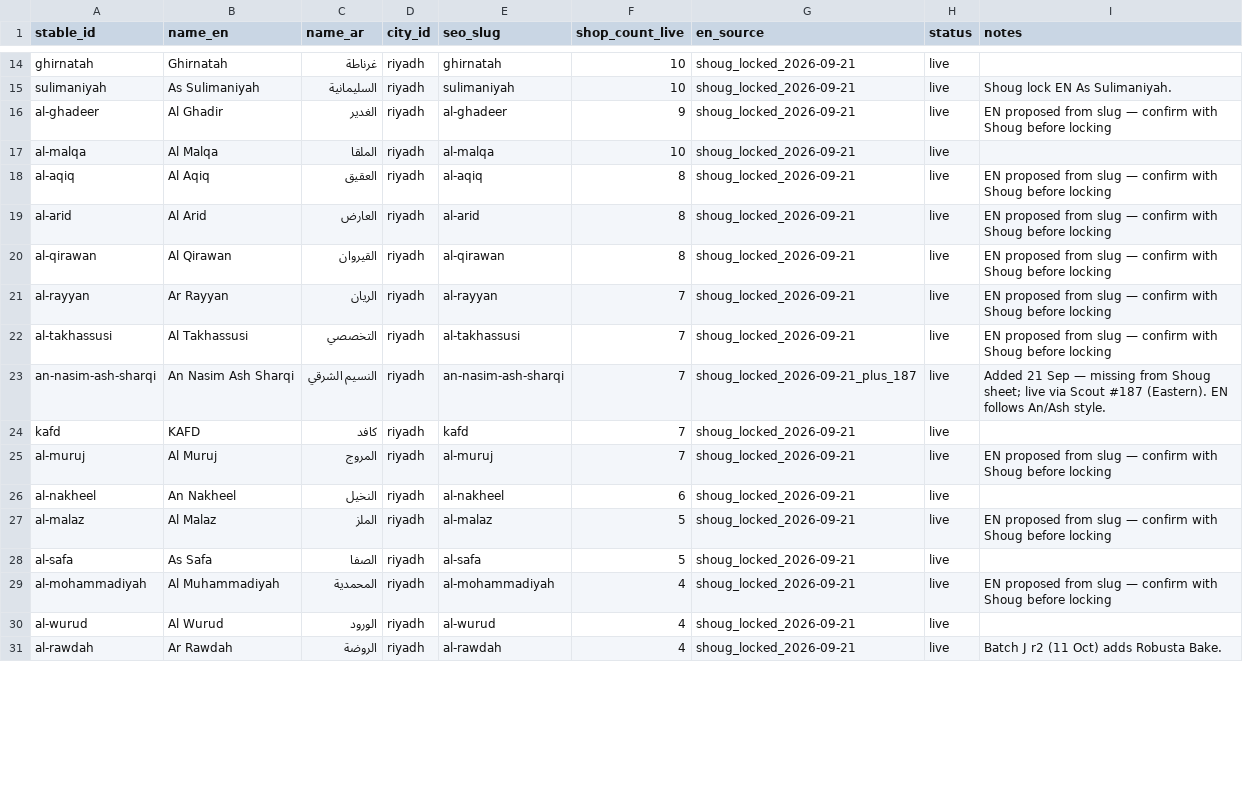
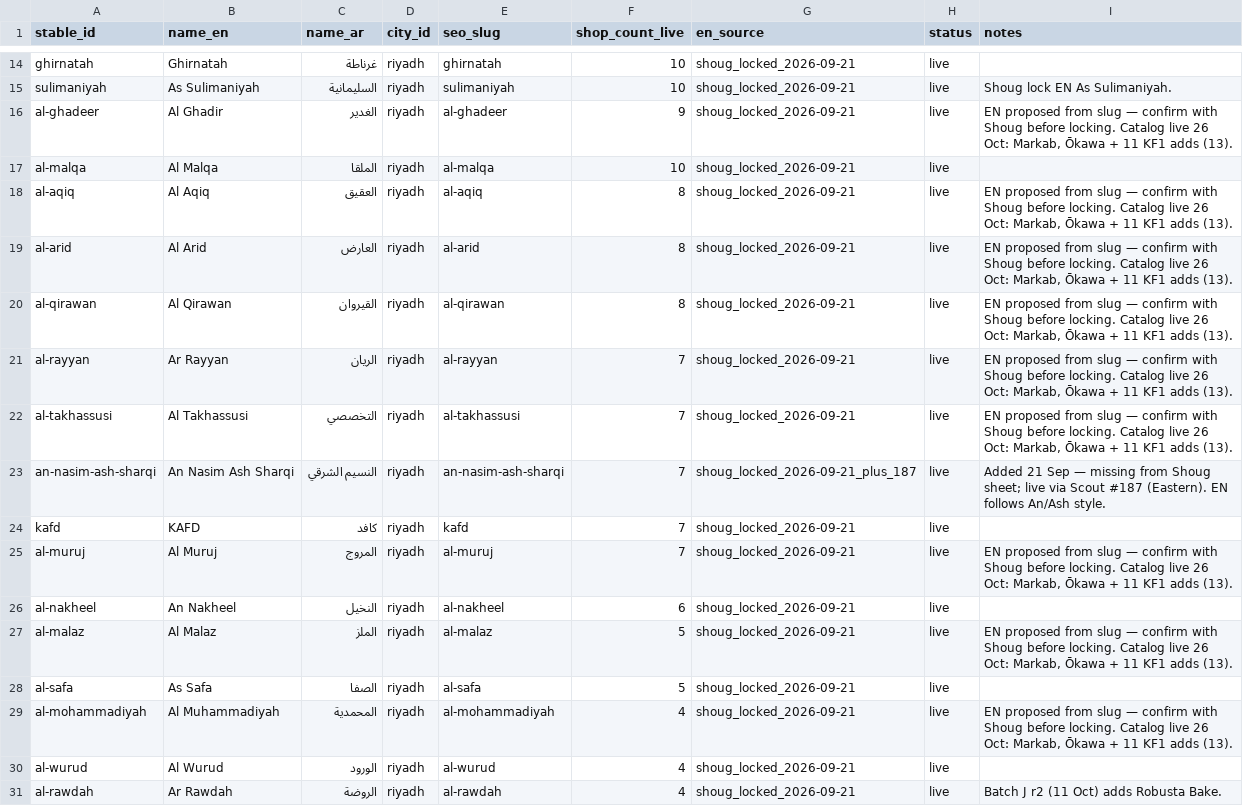
Before and after one commit to zaqms/Koofi, a TSV file: data/districts-en-ar-bulk.tsv, drawn as a sheet; only a part is shown, gaps mark what is left out; the diff covers the shown part only.

```diff
--- a/data/districts-en-ar-bulk.tsv
+++ b/data/districts-en-ar-bulk.tsv
@@ -15,16 +15,16 @@ ghirnatah	Ghirnatah	غرناطة	riyadh	ghirnatah	10	shoug_locked_2026-09-21	liv
 sulimaniyah	As Sulimaniyah	السليمانية	riyadh	sulimaniyah	10	shoug_locked_2026-09-21	live	Shoug lock EN As Sulimaniyah.
-al-ghadeer	Al Ghadir	الغدير	riyadh	al-ghadeer	9	shoug_locked_2026-09-21	live	EN proposed from slug — confirm with Shoug before locking
+al-ghadeer	Al Ghadir	الغدير	riyadh	al-ghadeer	9	shoug_locked_2026-09-21	live	EN proposed from slug — confirm with Shoug before locking. Catalog live 26 Oct: Markab, Ōkawa + 11 KF1 adds (13).
 al-malqa	Al Malqa	الملقا	riyadh	al-malqa	10	shoug_locked_2026-09-21	live	
-al-aqiq	Al Aqiq	العقيق	riyadh	al-aqiq	8	shoug_locked_2026-09-21	live	EN proposed from slug — confirm with Shoug before locking
-al-arid	Al Arid	العارض	riyadh	al-arid	8	shoug_locked_2026-09-21	live	EN proposed from slug — confirm with Shoug before locking
-al-qirawan	Al Qirawan	القيروان	riyadh	al-qirawan	8	shoug_locked_2026-09-21	live	EN proposed from slug — confirm with Shoug before locking
-al-rayyan	Ar Rayyan	الريان	riyadh	al-rayyan	7	shoug_locked_2026-09-21	live	EN proposed from slug — confirm with Shoug before locking
-al-takhassusi	Al Takhassusi	التخصصي	riyadh	al-takhassusi	7	shoug_locked_2026-09-21	live	EN proposed from slug — confirm with Shoug before locking
+al-aqiq	Al Aqiq	العقيق	riyadh	al-aqiq	8	shoug_locked_2026-09-21	live	EN proposed from slug — confirm with Shoug before locking. Catalog live 26 Oct: Markab, Ōkawa + 11 KF1 adds (13).
+al-arid	Al Arid	العارض	riyadh	al-arid	8	shoug_locked_2026-09-21	live	EN proposed from slug — confirm with Shoug before locking. Catalog live 26 Oct: Markab, Ōkawa + 11 KF1 adds (13).
+al-qirawan	Al Qirawan	القيروان	riyadh	al-qirawan	8	shoug_locked_2026-09-21	live	EN proposed from slug — confirm with Shoug before locking. Catalog live 26 Oct: Markab, Ōkawa + 11 KF1 adds (13).
+al-rayyan	Ar Rayyan	الريان	riyadh	al-rayyan	7	shoug_locked_2026-09-21	live	EN proposed from slug — confirm with Shoug before locking. Catalog live 26 Oct: Markab, Ōkawa + 11 KF1 adds (13).
+al-takhassusi	Al Takhassusi	التخصصي	riyadh	al-takhassusi	7	shoug_locked_2026-09-21	live	EN proposed from slug — confirm with Shoug before locking. Catalog live 26 Oct: Markab, Ōkawa + 11 KF1 adds (13).
 an-nasim-ash-sharqi	An Nasim Ash Sharqi	النسيم الشرقي	riyadh	an-nasim-ash-sharqi	7	shoug_locked_2026-09-21_plus_187	live	Added 21 Sep — missing from Shoug sheet; live via Scout #187 (Eastern). EN follows An/Ash style.
 kafd	KAFD	كافد	riyadh	kafd	7	shoug_locked_2026-09-21	live	
-al-muruj	Al Muruj	المروج	riyadh	al-muruj	7	shoug_locked_2026-09-21	live	EN proposed from slug — confirm with Shoug before locking
+al-muruj	Al Muruj	المروج	riyadh	al-muruj	7	shoug_locked_2026-09-21	live	EN proposed from slug — confirm with Shoug before locking. Catalog live 26 Oct: Markab, Ōkawa + 11 KF1 adds (13).
 al-nakheel	An Nakheel	النخيل	riyadh	al-nakheel	6	shoug_locked_2026-09-21	live	
-al-malaz	Al Malaz	الملز	riyadh	al-malaz	5	shoug_locked_2026-09-21	live	EN proposed from slug — confirm with Shoug before locking
+al-malaz	Al Malaz	الملز	riyadh	al-malaz	5	shoug_locked_2026-09-21	live	EN proposed from slug — confirm with Shoug before locking. Catalog live 26 Oct: Markab, Ōkawa + 11 KF1 adds (13).
 al-safa	As Safa	الصفا	riyadh	al-safa	5	shoug_locked_2026-09-21	live	
-al-mohammadiyah	Al Muhammadiyah	المحمدية	riyadh	al-mohammadiyah	4	shoug_locked_2026-09-21	live	EN proposed from slug — confirm with Shoug before locking
+al-mohammadiyah	Al Muhammadiyah	المحمدية	riyadh	al-mohammadiyah	4	shoug_locked_2026-09-21	live	EN proposed from slug — confirm with Shoug before locking. Catalog live 26 Oct: Markab, Ōkawa + 11 KF1 adds (13).
 al-wurud	Al Wurud	الورود	riyadh	al-wurud	4	shoug_locked_2026-09-21	live	
```
Also changed, not shown: 12 edited cells elsewhere in this file, 44 other files.
